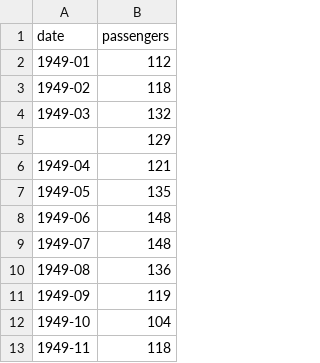
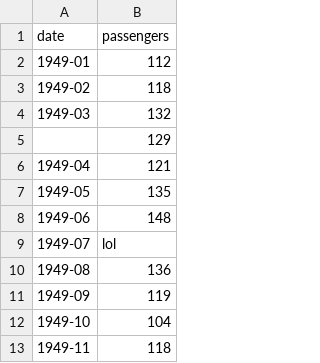
Before and after one commit to MARSICULUS/esame_marsich, a CSV file: shampoo_sales.csv, drawn as a sheet; only a part is shown.

```diff
--- a/shampoo_sales.csv
+++ b/shampoo_sales.csv
@@ -8,3 +8,3 @@ date,passengers
 1949-06,148
-1949-07,148
+1949-07,lol
 1949-08,136
```
Also changed, not shown: 1 other file.
